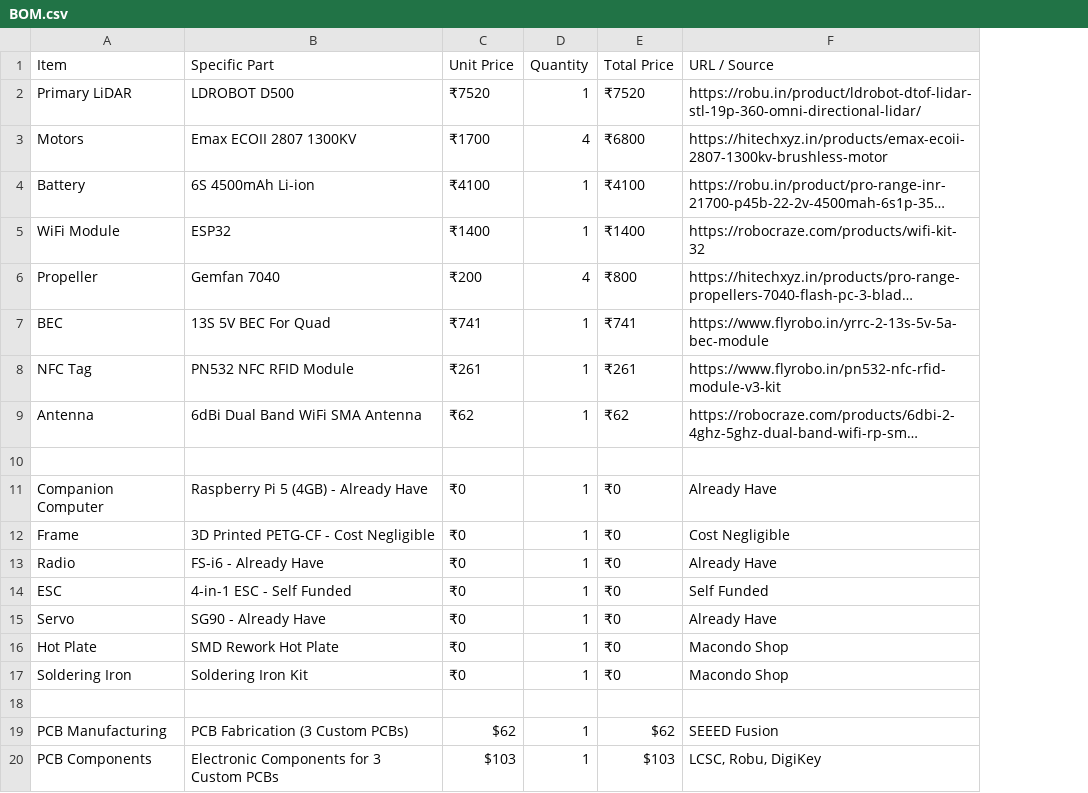
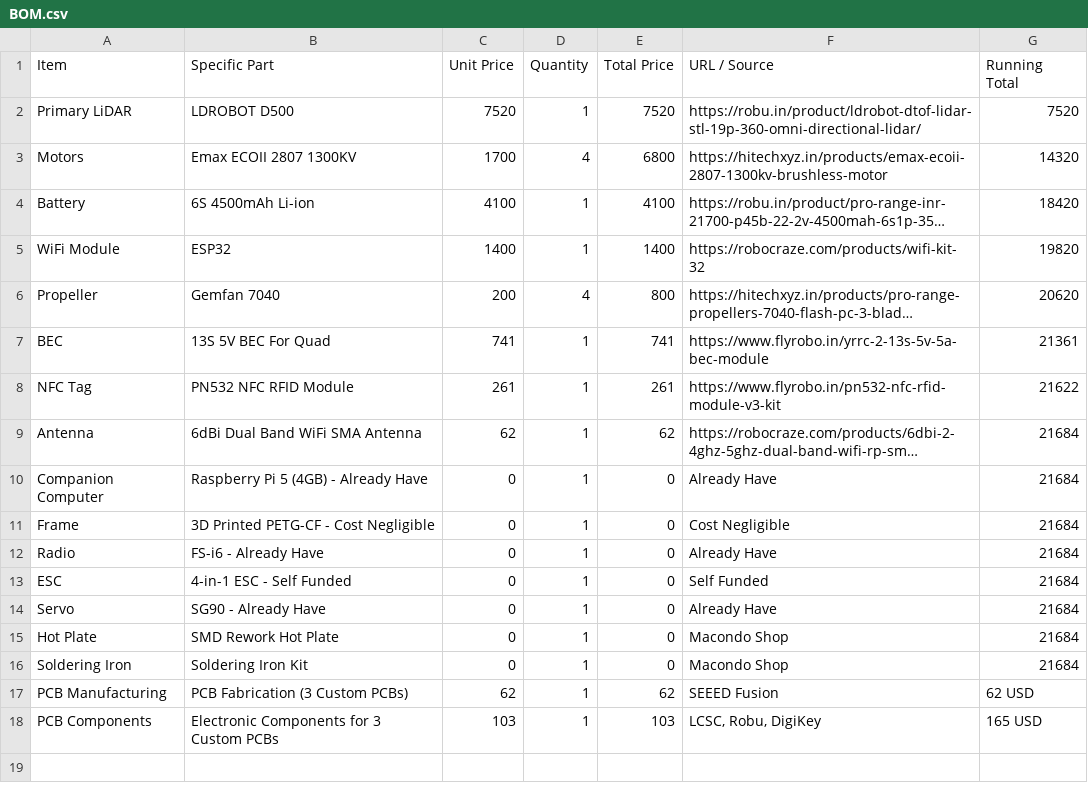
Before and after one commit to Daksh-Saksena/Street-Safe, a CSV file: BOM.csv, drawn as a sheet; long unchanged cells end in …; removed rows and columns are numbered as before the commit, all else as after; the diff names each change by its address in the sheet, - before the commit and + after, or states it on an @@ line.

Commit message:
Update BOM.csv

```diff
--- a/BOM.csv
+++ b/BOM.csv
+column G (Running Total), rows 2-18: 7520 | 14320 | 18420 | 19820 | 20620 | 21361 | 21622 | 21684 | 21684 | 21684 | 21684 | 21684 | 21684 | 21684 | 21684 | 62 USD | 165 USD
-C2 (Unit Price): ₹7520
+C2 (Unit Price): 7520
-E2 (Total Price): ₹7520
+E2 (Total Price): 7520
-C3 (Unit Price): ₹1700
+C3 (Unit Price): 1700
-E3 (Total Price): ₹6800
+E3 (Total Price): 6800
-C4 (Unit Price): ₹4100
+C4 (Unit Price): 4100
-E4 (Total Price): ₹4100
+E4 (Total Price): 4100
-C5 (Unit Price): ₹1400
+C5 (Unit Price): 1400
-E5 (Total Price): ₹1400
+E5 (Total Price): 1400
-C6 (Unit Price): ₹200
+C6 (Unit Price): 200
-E6 (Total Price): ₹800
+E6 (Total Price): 800
-C7 (Unit Price): ₹741
+C7 (Unit Price): 741
-E7 (Total Price): ₹741
+E7 (Total Price): 741
-C8 (Unit Price): ₹261
+C8 (Unit Price): 261
-E8 (Total Price): ₹261
+E8 (Total Price): 261
-C9 (Unit Price): ₹62
+C9 (Unit Price): 62
-E9 (Total Price): ₹62
+E9 (Total Price): 62
-row 10: (empty)
-C10:C16 (Unit Price): ₹0
+C10:C16 (Unit Price): 0
-E10:E16 (Total Price): ₹0
+E10:E16 (Total Price): 0
-row 18: (empty)
-C17 (Unit Price): $62
+C17 (Unit Price): 62
-E17 (Total Price): $62
+E17 (Total Price): 62
-C18 (Unit Price): $103
+C18 (Unit Price): 103
-E18 (Total Price): $103
+E18 (Total Price): 103
```
